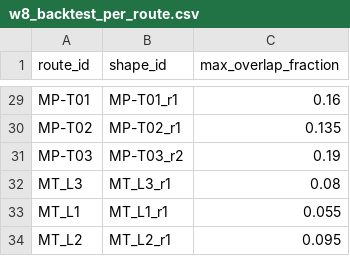
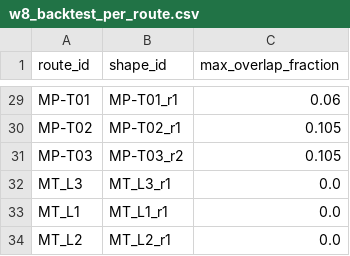
Before and after one commit to AGuevara98/predictive-transit-zmg, a CSV file: outputs/w8/w8_backtest_per_route.csv, drawn as a sheet; only a part is shown, gaps mark what is left out; the diff covers the shown part only; the diff names each change by its address in the sheet, - before the commit and + after, or states it on an @@ line.

Commit message:
validation(w8): align backtest + Line4 probe to re-architected generator
run_backtest and w8_line4_anchors.py previously used the retired
build_corridor_path + transit_demand trim + no frontier + no feasibility
filter, so backtest overlap numbers reflected the legacy generator, not
canonical run_w6. Ported both to the 2026-07-15 pipeline:

- frontier anchors on the MASKED served/unserved seam via new
  masked_network_connected() (connectivity from REMAINING GTFS stops, not
  the full base.gtfs_stops -- the key correctness point)
- coverage_gap_n trim, MST-diameter-trunk shaper, anchor-directness gate
- overlap measured on the FEASIBLE re-proposed set; report distinguishes
  n_corridors_built vs n_corridors_reproposed
- run_backtest gains route_ids= for route-level masks (Line 3 = MT_L3+ST_L3)

Aligned overlaps are lower than legacy (premium 0.249->0.150, MM
0.267->0.166, Line 3 0.000), strengthening the "does not replicate premium
lines" finding. Line 4 anchor funnel sharpened: frontier seam drops Line 4
AGEBs 15->4, gap-trim drops the last 4 -> 0 survive.

Regenerated outputs/w8/ via run_w8.py. 6 new tests (route-level masking +
masked-connectivity seam). Closes CLAUDE.md open item A.

```diff
--- a/outputs/w8/w8_backtest_per_route.csv
+++ b/outputs/w8/w8_backtest_per_route.csv
-C29 (max_overlap_fraction): 0.16
+C29 (max_overlap_fraction): 0.06
-C30 (max_overlap_fraction): 0.135
+C30 (max_overlap_fraction): 0.105
-C31 (max_overlap_fraction): 0.19
+C31 (max_overlap_fraction): 0.105
-C32 (max_overlap_fraction): 0.08
+C32 (max_overlap_fraction): 0.0
-C33 (max_overlap_fraction): 0.055
+C33 (max_overlap_fraction): 0.0
-C34 (max_overlap_fraction): 0.095
+C34 (max_overlap_fraction): 0.0
```
Also changed, not shown: 26 edited cells elsewhere in this file, 7 other files.
